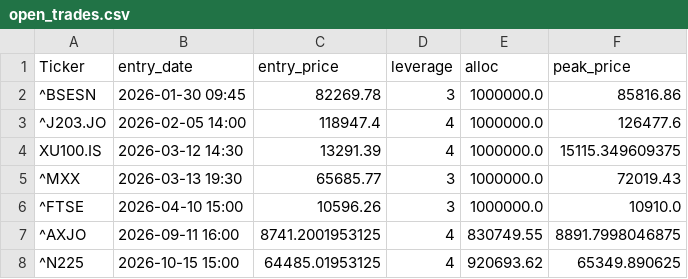
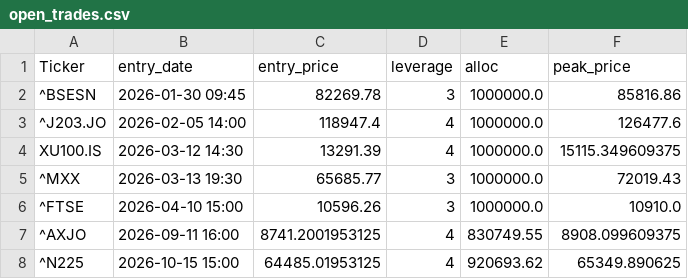
Before and after one commit to orhansozgur/equitymeanreversion, a CSV file: open_trades.csv, drawn as a sheet.

```diff
--- a/open_trades.csv
+++ b/open_trades.csv
@@ -6,3 +6,3 @@ XU100.IS,2026-03-12 14:30,13291.39,4,1000000.0,15115.349609375
 ^FTSE,2026-04-10 15:00,10596.26,3,1000000.0,10910.0
-^AXJO,2026-09-11 16:00,8741.2001953125,4,830749.55,8891.7998046875
+^AXJO,2026-09-11 16:00,8741.2001953125,4,830749.55,8908.099609375
 ^N225,2026-10-15 15:00,64485.01953125,4,920693.62,65349.890625
```
Also changed, not shown: 1 other file.
